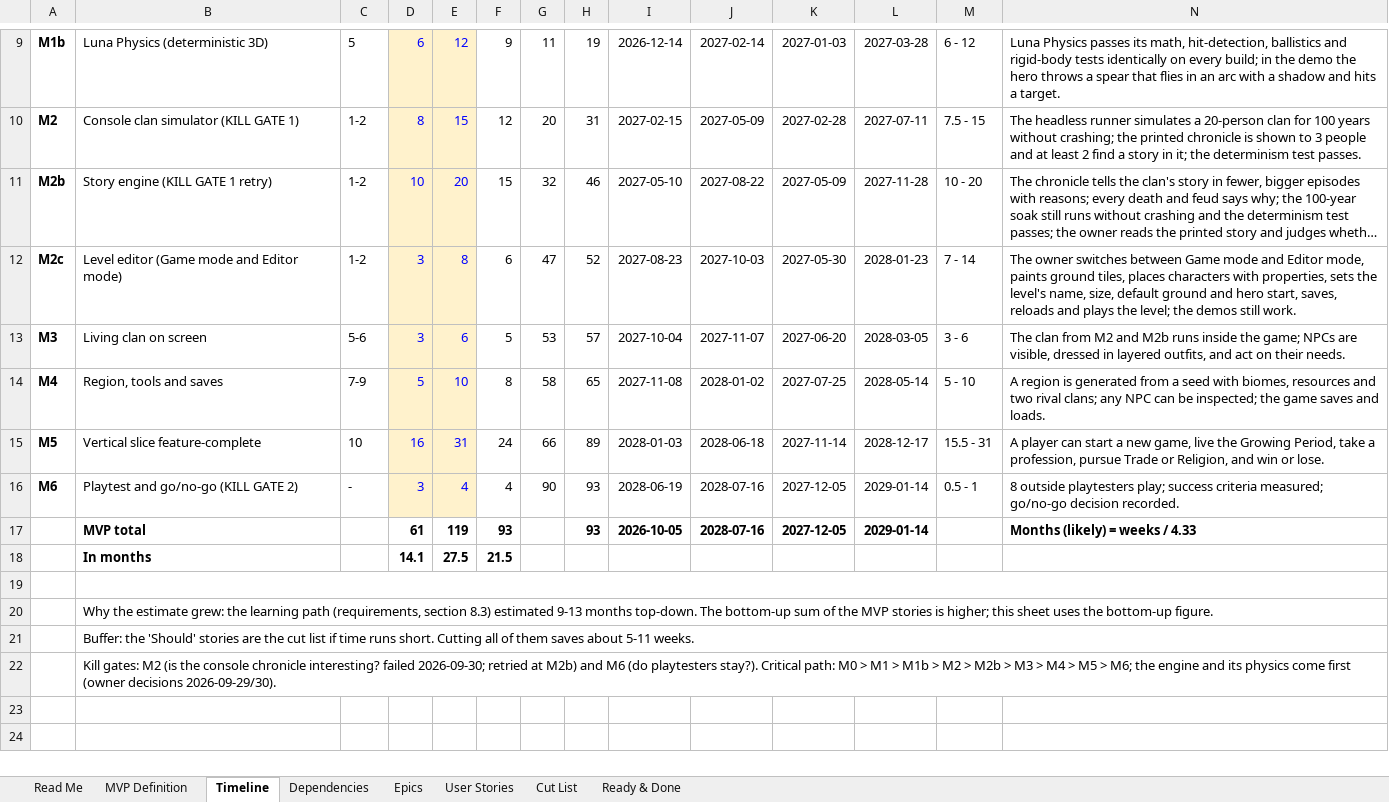
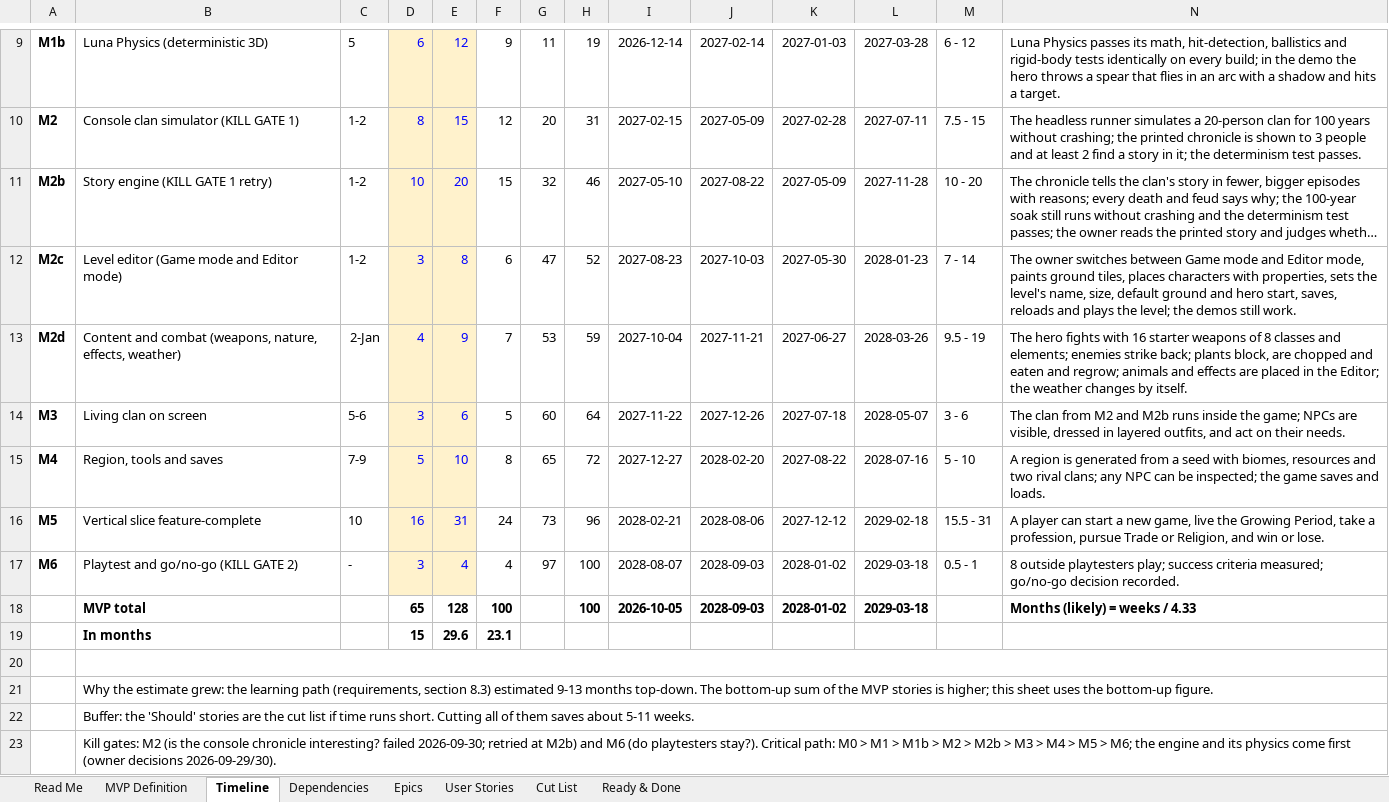
Before and after one commit to marius-stoian/Project-Odyssey, an Excel workbook: docs/project/requirements/Project Odyssey - MVP Backlog.xlsx, sheet Timeline, drawn as a sheet; only a part is shown, gaps mark what is left out; long unchanged cells end in …; values as stored, in another font and other column widths than the file's, no borders; conditional formats not drawn; addresses are those after the commit; rows hold the shown columns only; the diff names each change by its address in the sheet, - before the commit and + after, or states it on an @@ line.

Commit message:
Docs: M2d brief, requirements v1.8 and Codex v1.8 (content and combat)

```diff
--- a/docs/project/requirements/Project Odyssey - MVP Backlog.xlsx (sheet Timeline)
+++ b/docs/project/requirements/Project Odyssey - MVP Backlog.xlsx (sheet Timeline)
+row 13: M2d | Content and combat (weapons, nature, effects, weather) | 2-Jan | 4 | 9 | 7 | 53 | 59 | 2027-10-04 | 2027-11-21 | 2027-06-27 | 2028-03-26 | 9.5 - 19 | The hero fights with 16 starter weapons of 8 classes and elements; enemies strike back; plants block, are chopped and eaten and regrow; animals and effects are placed in the Editor; the weather changes by itself.
-G14: 53
+G14: 60
-H14: 57
+H14: 64
-I14: 2027-10-04
+I14: 2027-11-22
-J14: 2027-11-07
+J14: 2027-12-26
-K14: 2027-06-20
+K14: 2027-07-18
-L14: 2028-03-05
+L14: 2028-05-07
-G15: 58
+G15: 65
-H15: 65
+H15: 72
-I15: 2027-11-08
+I15: 2027-12-27
-J15: 2028-01-02
+J15: 2028-02-20
-K15: 2027-07-25
+K15: 2027-08-22
-L15: 2028-05-14
+L15: 2028-07-16
-G16: 66
+G16: 73
-H16: 89
+H16: 96
-I16: 2028-01-03
+I16: 2028-02-21
-J16: 2028-06-18
+J16: 2028-08-06
-K16: 2027-11-14
+K16: 2027-12-12
-L16: 2028-12-17
+L16: 2029-02-18
-G17: 90
+G17: 97
-H17:H18: 93
+H17:H18: 100
-I17: 2028-06-19
+I17: 2028-08-07
-J17:J18: 2028-07-16
+J17:J18: 2028-09-03
-K17:K18: 2027-12-05
+K17:K18: 2028-01-02
-L17:L18: 2029-01-14
+L17:L18: 2029-03-18
-D18: 61
+D18: 65
-E18: 119
+E18: 128
-F18: 93
+F18: 100
-D19: 14.1
+D19: 15
-E19: 27.5
+E19: 29.6
-F19: 21.5
+F19: 23.1
```
Also changed, not shown: sheet User Stories, sheet Epics, sheet Dependencies, formulas that keep their value, 5 other files.
